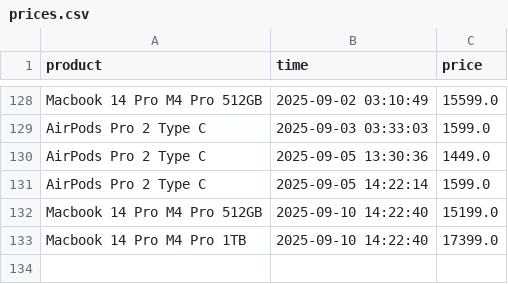
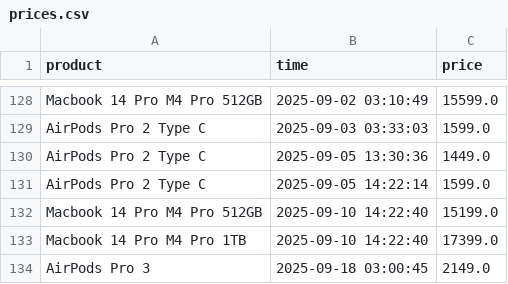
Before and after one commit to parklez/price-monitor-alerter, a CSV file: prices.csv, drawn as a sheet; only a part is shown, gaps mark what is left out; the diff names each change by its address in the sheet, - before the commit and + after, or states it on an @@ line.

Commit message:
[Cron] - Update prices.csv

```diff
--- a/prices.csv
+++ b/prices.csv
+row 134: AirPods Pro 3 | 2025-09-18 03:00:45 | 2149.0
```
